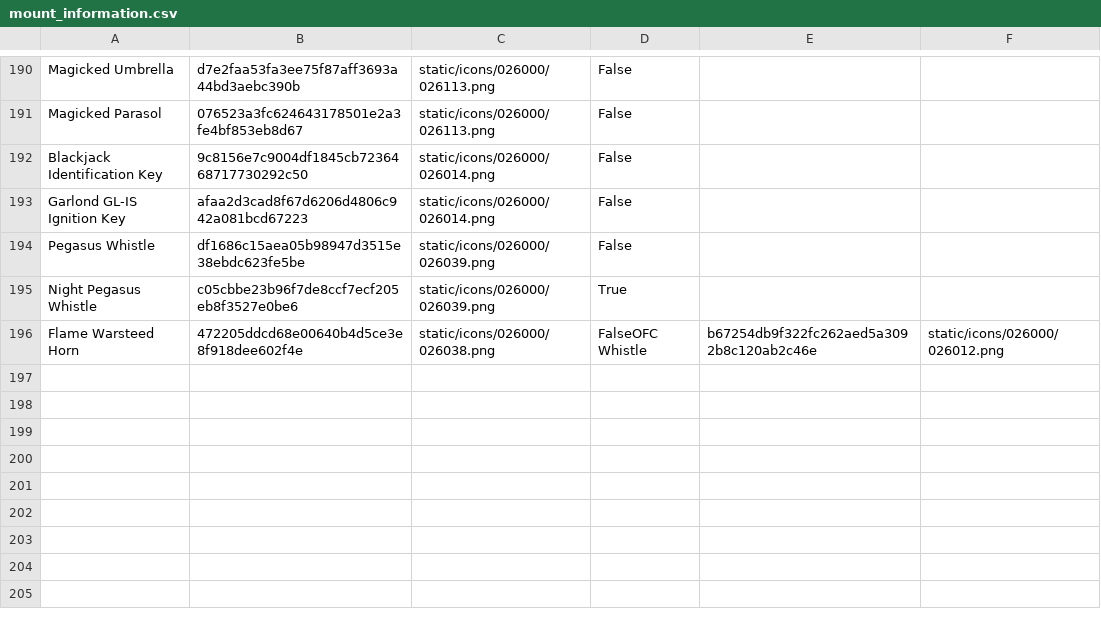
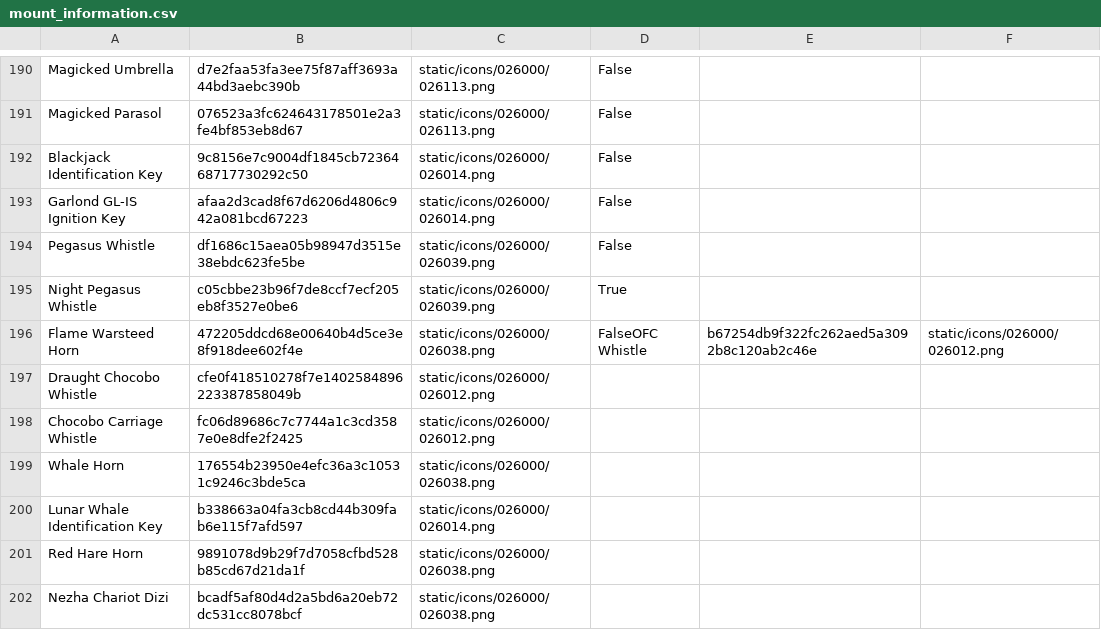
Before and after one commit to Erunoma/sapphire_avenue_toolkit, a CSV file: Main/data/mount_information.csv, drawn as a sheet; only a part is shown, gaps mark what is left out.

```diff
--- a/Main/data/mount_information.csv
+++ b/Main/data/mount_information.csv
@@ -196 +196,7 @@ Night Pegasus Whistle,c05cbbe23b96f7de8ccf7ecf205eb8f3527e0be6,static/icons/0260
 Flame Warsteed Horn,472205ddcd68e00640b4d5ce3e8f918dee602f4e,static/icons/026000/026038.png,FalseOFC Whistle,b67254db9f322fc262aed5a3092b8c120ab2c46e,static/icons/026000/026012.png
+Draught Chocobo Whistle,cfe0f418510278f7e1402584896223387858049b,static/icons/026000/026012.png
+Chocobo Carriage Whistle,fc06d89686c7c7744a1c3cd3587e0e8dfe2f2425,static/icons/026000/026012.png
+Whale Horn,176554b23950e4efc36a3c10531c9246c3bde5ca,static/icons/026000/026038.png
+Lunar Whale Identification Key,b338663a04fa3cb8cd44b309fab6e115f7afd597,static/icons/026000/026014.png
+Red Hare Horn,9891078d9b29f7d7058cfbd528b85cd67d21da1f,static/icons/026000/026038.png
+Nezha Chariot Dizi,bcadf5af80d4d2a5bd6a20eb72dc531cc8078bcf,static/icons/026000/026038.png
```
Also changed, not shown: 11 other files.
